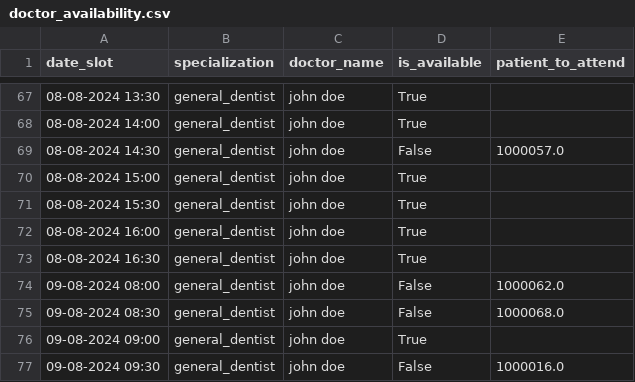
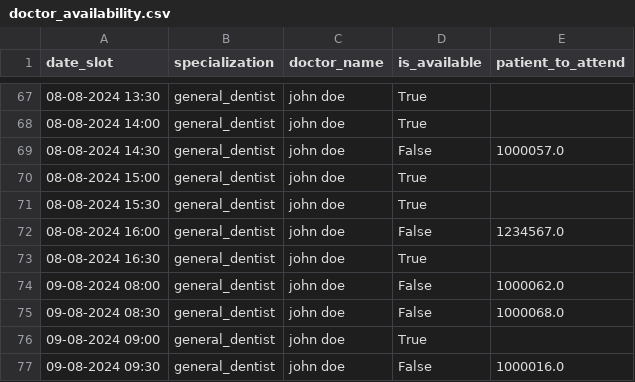
Before and after one commit to Pavanmanikanta98/doctor-appointment-multiagent-system, a CSV file: data/doctor_availability.csv, drawn as a sheet; only a part is shown, gaps mark what is left out.

```diff
--- a/data/doctor_availability.csv
+++ b/data/doctor_availability.csv
@@ -71,3 +71,3 @@ date_slot,specialization,doctor_name,is_available,patient_to_attend
 08-08-2024 15:30,general_dentist,john doe,True,
-08-08-2024 16:00,general_dentist,john doe,True,
+08-08-2024 16:00,general_dentist,john doe,False,1234567.0
 08-08-2024 16:30,general_dentist,john doe,True,
```
Also changed, not shown: 2 other files.
